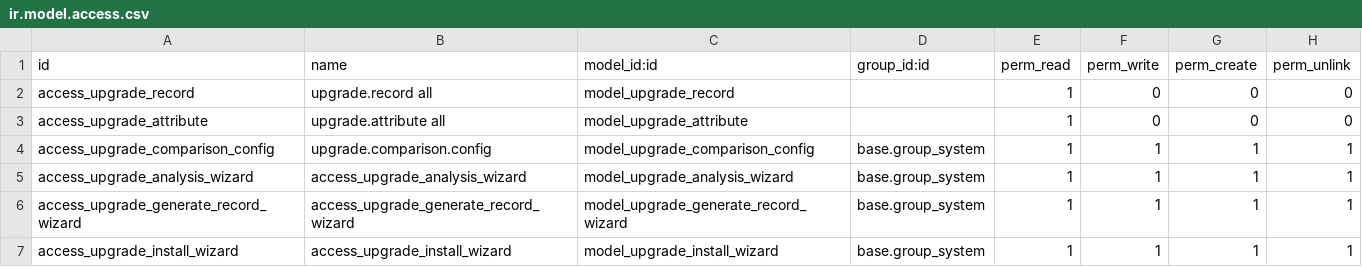
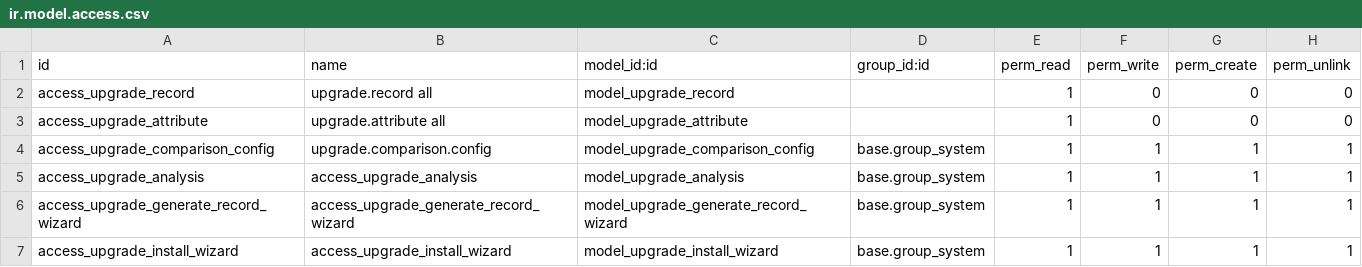
Before and after one commit to ledoent/server-tools, a CSV file: upgrade_analysis/security/ir.model.access.csv, drawn as a sheet.

Commit message:
[REF] rename framework files, adapt to new module names, remove print (replaced by logger), apply pre-commit rules

```diff
--- a/upgrade_analysis/security/ir.model.access.csv
+++ b/upgrade_analysis/security/ir.model.access.csv
@@ -4,3 +4,3 @@ access_upgrade_attribute,upgrade.attribute all,model_upgrade_attribute,,1,0,0,0
 access_upgrade_comparison_config,upgrade.comparison.config,model_upgrade_comparison_config,base.group_system,1,1,1,1
-access_upgrade_analysis_wizard,access_upgrade_analysis_wizard,model_upgrade_analysis_wizard,base.group_system,1,1,1,1
+access_upgrade_analysis,access_upgrade_analysis,model_upgrade_analysis,base.group_system,1,1,1,1
 access_upgrade_generate_record_wizard,access_upgrade_generate_record_wizard,model_upgrade_generate_record_wizard,base.group_system,1,1,1,1
```
Also changed, not shown: 20 other files.
